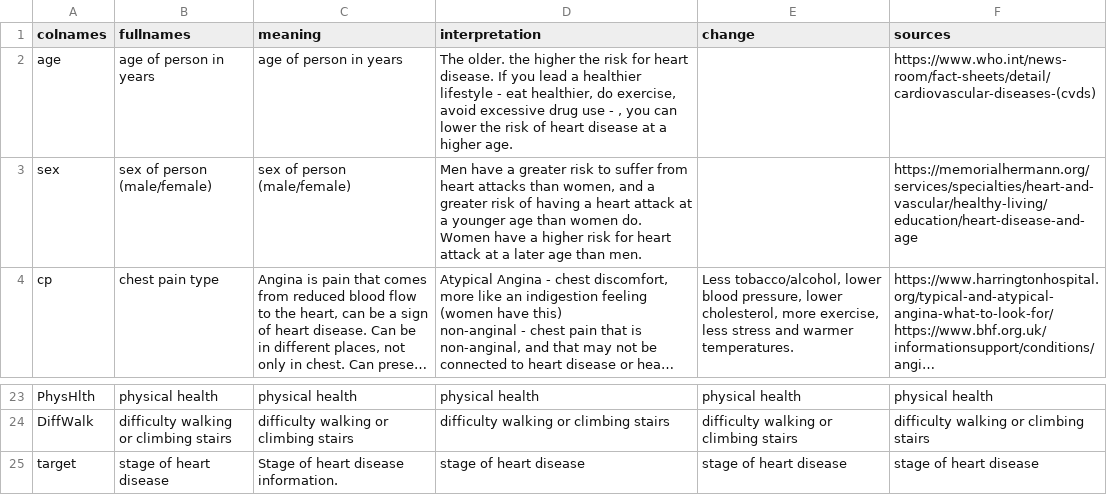
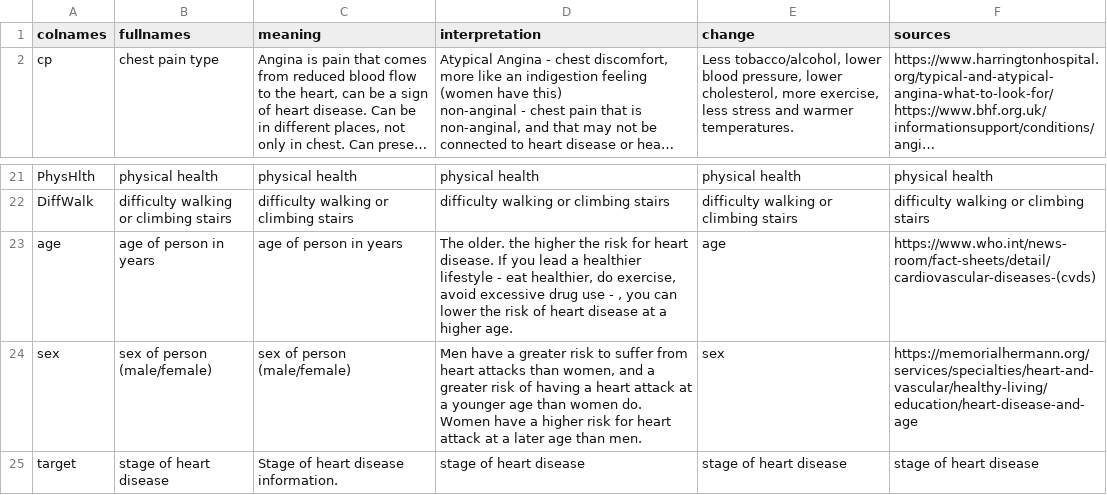
Before and after one commit to mango-gremlin/Teamprojekt-Diagnosis-System, a CSV file: Project/ML/Heart Disease/heart_infotext.csv, drawn as a sheet; only a part is shown, gaps mark what is left out; long unchanged cells end in …; removed rows and columns are numbered as before the commit, all else as after; the diff names each change by its address in the sheet, - before the commit and + after, or states it on an @@ line.

```diff
--- a/Project/ML/Heart Disease/heart_infotext.csv
+++ b/Project/ML/Heart Disease/heart_infotext.csv
-row 2: age | age of person in years | age of person in years | The older. the higher the risk for heart disease. If you lead a healthier lifestyle - eat healthier, do exercise, avoid excessive drug use - , you can lower the risk of heart disease at a higher age. |  | https://www.who.int/news-room/fact-sheets/detail/cardiovascular-diseases-(cvds)
-row 3: sex | sex of person (male/female) | sex of person (male/female) | Men have a greater risk to suffer from heart attacks than women, and a greater risk of having a heart attack at a younger age than women do. Women have a higher risk for heart attack at a later age than men. |  | https://memorialhermann.org/services/specialties/heart-and-vascular/healthy-living/education/heart-disease-and-age
+row 23: age | age of person in years | age of person in years | The older. the higher the risk for heart disease. If you lead a healthier lifestyle - eat healthier, do exercise, avoid excessive drug use - , you can lower the risk of heart disease at a higher age. | age | https://www.who.int/news-room/fact-sheets/detail/cardiovascular-diseases-(cvds)
+row 24: sex | sex of person (male/female) | sex of person (male/female) | Men have a greater risk to suffer from heart attacks than women, and a greater risk of having a heart attack at a younger age than women do. Women have a higher risk for heart attack at a later age than men. | sex | https://memorialhermann.org/services/specialties/heart-and-vascular/healthy-living/education/heart-disease-and-age
```
Also changed, not shown: Project/ML/Heart Disease/heart_averageHealthyValues.csv, 3 other files.
